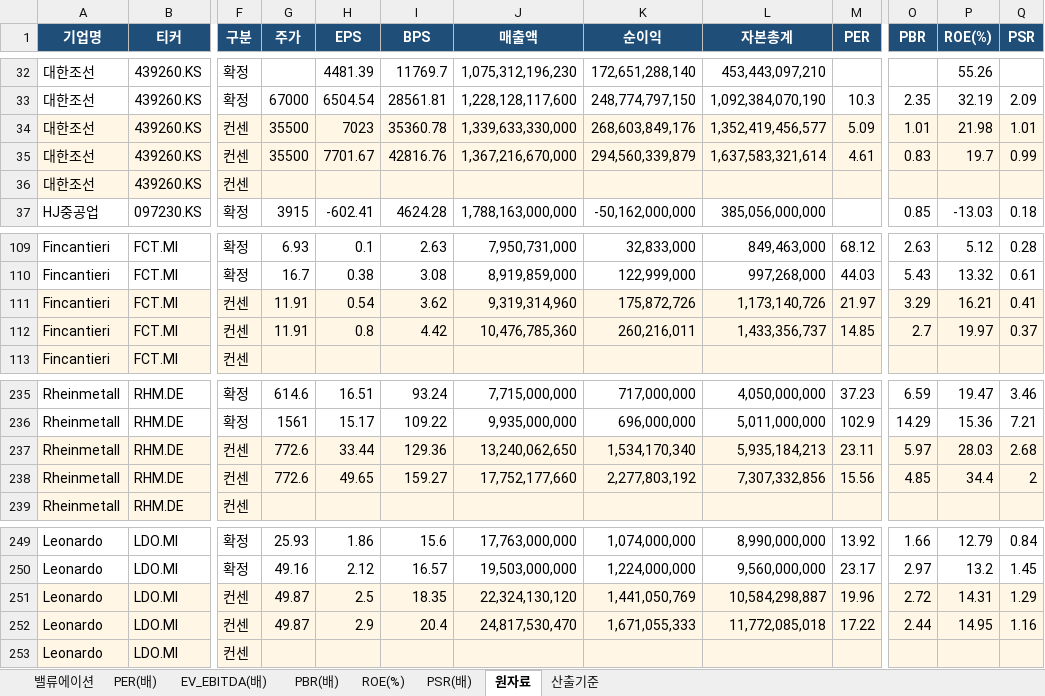
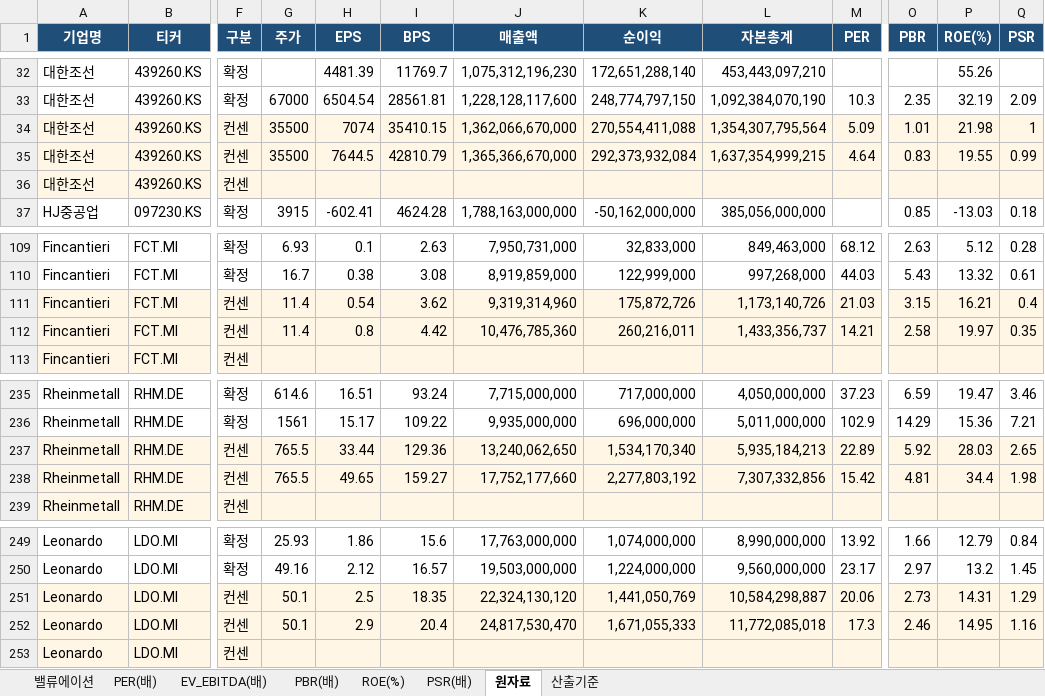
Before and after one commit to gschoie/GS-DB2, an Excel workbook: telegram_research_dashboard/static/valuation_full.xlsx, sheet 원자료, drawn as a sheet; only a part is shown, gaps mark what is left out; values as stored, in another font and other column widths than the file's, no borders; the diff covers the shown part only; the diff names each change by its address in the sheet, - before the commit and + after, or states it on an @@ line.

```diff
--- a/telegram_research_dashboard/static/valuation_full.xlsx (sheet 원자료)
+++ b/telegram_research_dashboard/static/valuation_full.xlsx (sheet 원자료)
-H34 (EPS): 7023
+H34 (EPS): 7074
-I34 (BPS): 35360.78
+I34 (BPS): 35410.15
-J34 (매출액): 1,339,633,330,000
+J34 (매출액): 1,362,066,670,000
-K34 (순이익): 268,603,849,176
+K34 (순이익): 270,554,411,088
-L34 (자본총계): 1,352,419,456,577
+L34 (자본총계): 1,354,307,795,564
-Q34 (PSR): 1.01
+Q34 (PSR): 1
-H35 (EPS): 7701.67
+H35 (EPS): 7644.5
-I35 (BPS): 42816.76
+I35 (BPS): 42810.79
-J35 (매출액): 1,367,216,670,000
+J35 (매출액): 1,365,366,670,000
-K35 (순이익): 294,560,339,879
+K35 (순이익): 292,373,932,084
-L35 (자본총계): 1,637,583,321,614
+L35 (자본총계): 1,637,354,999,215
-M35 (PER): 4.61
+M35 (PER): 4.64
-P35 (ROE(%)): 19.7
+P35 (ROE(%)): 19.55
-G111:G112 (주가): 11.91
+G111:G112 (주가): 11.4
-M111 (PER): 21.97
+M111 (PER): 21.03
-O111 (PBR): 3.29
+O111 (PBR): 3.15
-Q111 (PSR): 0.41
+Q111 (PSR): 0.4
-M112 (PER): 14.85
+M112 (PER): 14.21
-O112 (PBR): 2.7
+O112 (PBR): 2.58
-Q112 (PSR): 0.37
+Q112 (PSR): 0.35
-G237:G238 (주가): 772.6
+G237:G238 (주가): 765.5
-M237 (PER): 23.11
+M237 (PER): 22.89
-O237 (PBR): 5.97
+O237 (PBR): 5.92
-Q237 (PSR): 2.68
+Q237 (PSR): 2.65
-M238 (PER): 15.56
+M238 (PER): 15.42
-O238 (PBR): 4.85
+O238 (PBR): 4.81
-Q238 (PSR): 2
+Q238 (PSR): 1.98
-G251:G252 (주가): 49.87
+G251:G252 (주가): 50.1
-M251 (PER): 19.96
+M251 (PER): 20.06
-O251 (PBR): 2.72
+O251 (PBR): 2.73
-M252 (PER): 17.22
+M252 (PER): 17.3
-O252 (PBR): 2.44
+O252 (PBR): 2.46
```
Also changed, not shown: 27 edited cells elsewhere in this sheet, sheet 밸류에이션, sheet PER(배), sheet PBR(배), sheet ROE(%), sheet EV_EBITDA(배), sheet PSR(배), 1 more sheet, 2 other files.
